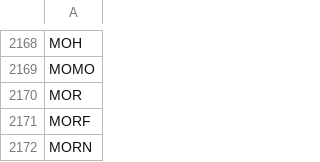
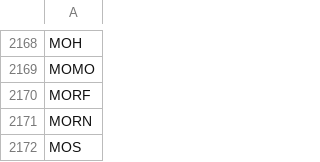
Before and after one commit to melder/symbols_options_csvs, a CSV file: monthlies.csv, drawn as a sheet; only a part is shown, gaps mark what is left out; the shorter side is filled out with more unchanged rows.

```diff
--- a/monthlies.csv
+++ b/monthlies.csv
@@ -2169,3 +2169,2 @@ MOH
 MOMO
-MOR
 MORF
```
Also changed, not shown: options.csv, symbols.csv.
